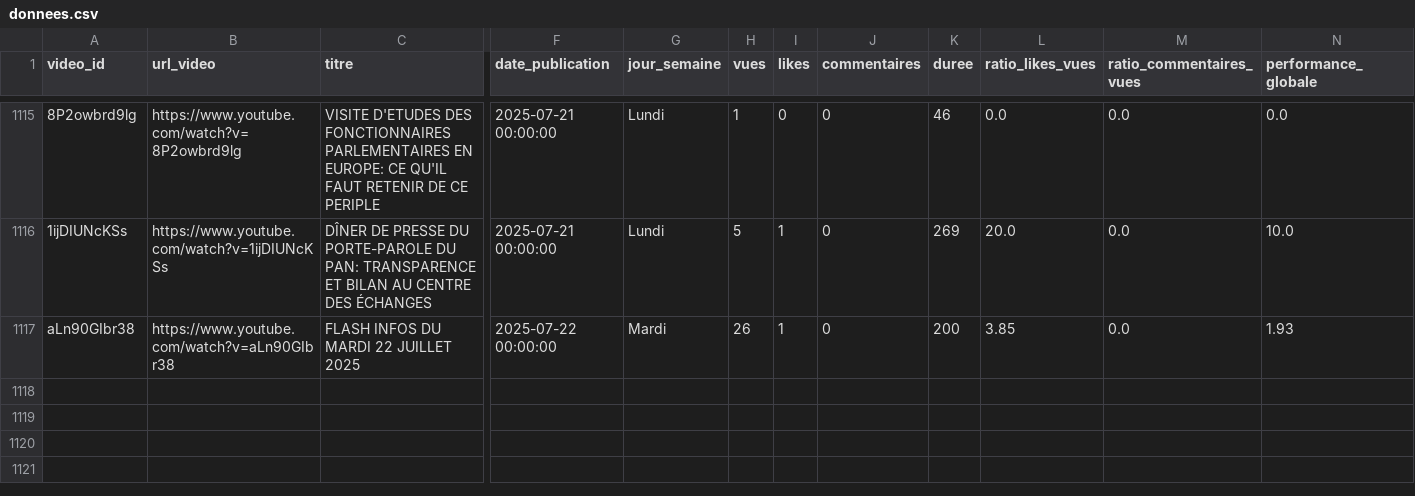
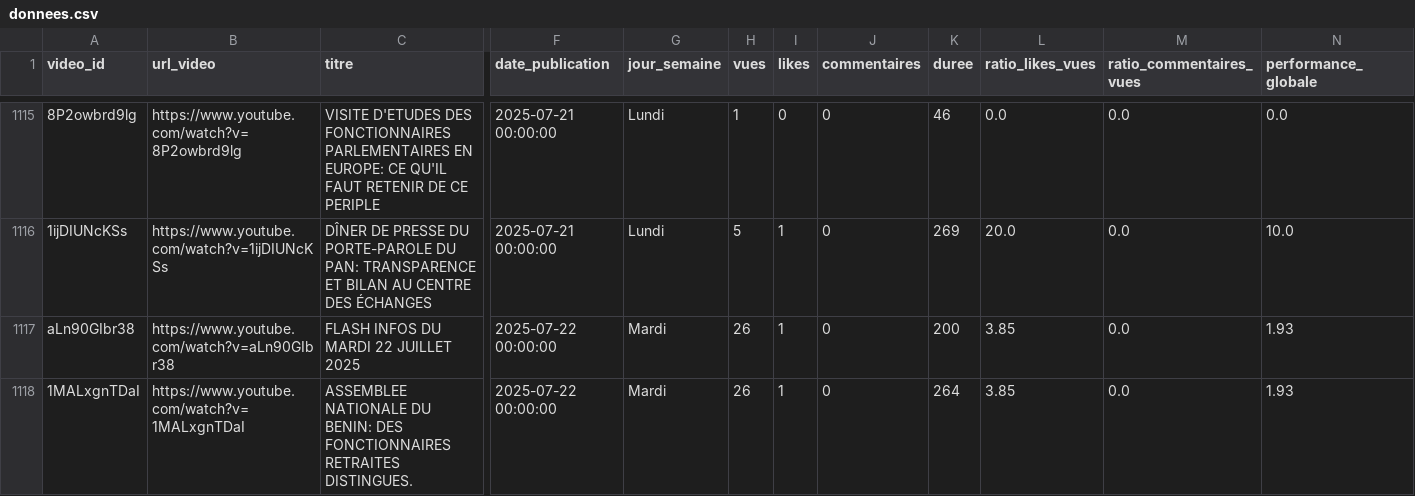
Before and after one commit to duv40/AN-Project, a CSV file: donnees.csv, drawn as a sheet; only a part is shown, gaps mark what is left out; rows hold the shown columns only; the diff names each change by its address in the sheet, - before the commit and + after, or states it on an @@ line.

```diff
--- a/donnees.csv
+++ b/donnees.csv
+row 1118: 1MALxgnTDaI | https://www.youtube.com/watch?v=1MALxgnTDaI | ASSEMBLEE NATIONALE DU BENIN: DES FONCTIONNAIRES RETRAITES DISTINGUES. | 2025-07-22 00:00:00 | Mardi | 26 | 1 | 0 | 264 | 3.85 | 0.0 | 1.93
```
